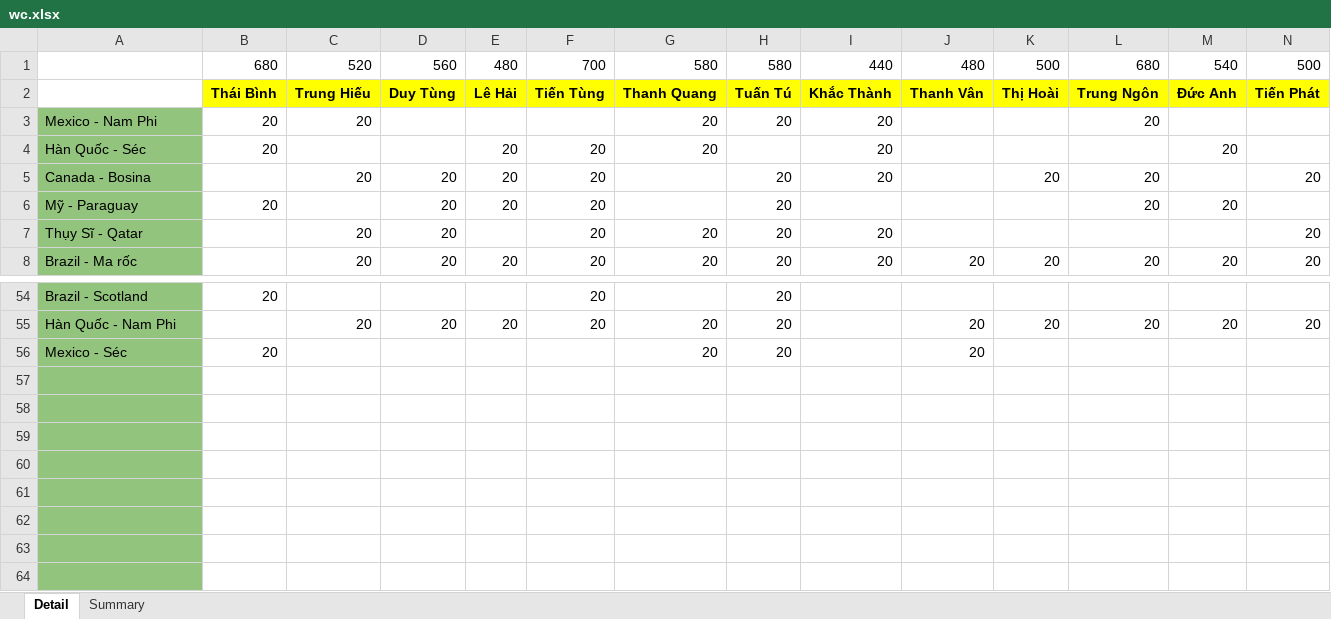
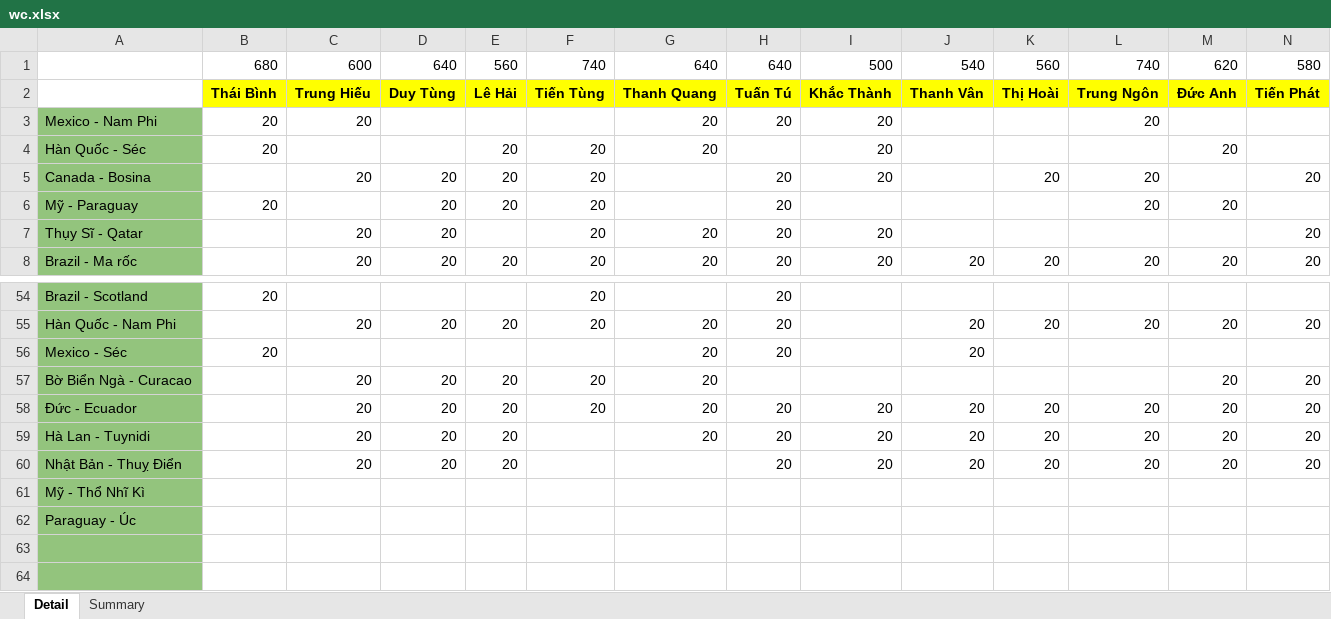
Before and after one commit to Lucifer-02/wc, an Excel workbook: wc.xlsx, sheet Detail, drawn as a sheet; only a part is shown, gaps mark what is left out; values as stored, in another font and other column widths than the file's, no borders; charts and pictures not drawn; removed rows and columns are numbered as before the commit, all else as after; rows hold the shown columns only; the diff names each change by its address in the sheet, - before the commit and + after, or states it on an @@ line.

Commit message:
update data

```diff
--- a/wc.xlsx (sheet Detail)
+++ b/wc.xlsx (sheet Detail)
-row 1:  | 680 | 520 | 560 | 480 | 700 | 580 | 580 | 440 | 480 | 500 | 680 | 540 | 500
+row 1:  | 680 | 600 | 640 | 560 | 740 | 640 | 640 | 500 | 540 | 560 | 740 | 620 | 580
-row 57: (empty)
-row 58: (empty)
-row 59: (empty)
-row 60: (empty)
-row 61: (empty)
-row 62: (empty)
+row 57: Bờ Biển Ngà - Curacao |  | 20 | 20 | 20 | 20 | 20 |  |  |  |  |  | 20 | 20
+row 58: Đức - Ecuador |  | 20 | 20 | 20 | 20 | 20 | 20 | 20 | 20 | 20 | 20 | 20 | 20
+row 59: Hà Lan - Tuynidi |  | 20 | 20 | 20 |  | 20 | 20 | 20 | 20 | 20 | 20 | 20 | 20
+row 60: Nhật Bản - Thuỵ Điển |  | 20 | 20 | 20 |  |  | 20 | 20 | 20 | 20 | 20 | 20 | 20
+row 61: Mỹ - Thổ Nhĩ Kì
+row 62: Paraguay - Úc
```
Also changed, not shown: sheet Summary, 3 other files.
